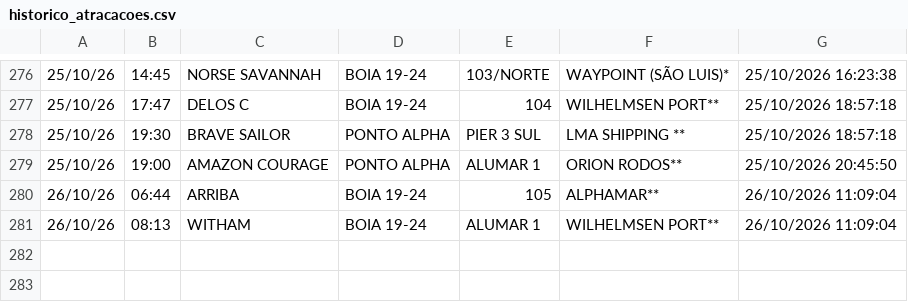
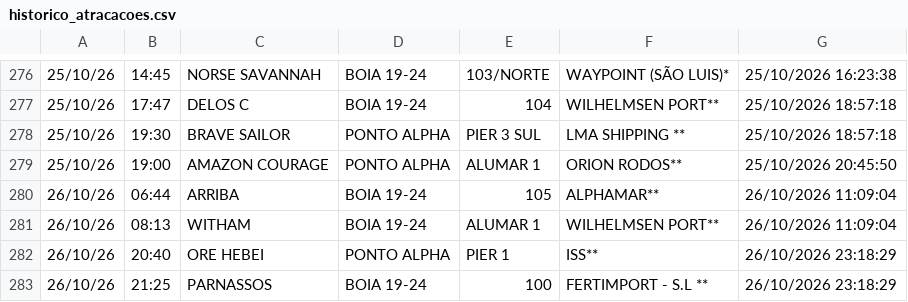
Before and after one commit to Leoofclima/Monitor-Apem, a CSV file: historico_atracacoes.csv, drawn as a sheet; only a part is shown, gaps mark what is left out.

```diff
--- a/historico_atracacoes.csv
+++ b/historico_atracacoes.csv
@@ -281 +281,3 @@
 26/10/26,08:13,WITHAM,BOIA 19-24,ALUMAR 1,WILHELMSEN PORT**,26/10/2026 11:09:04
+26/10/26,20:40,ORE HEBEI,PONTO ALPHA,PIER 1,ISS**,26/10/2026 23:18:29
+26/10/26,21:25,PARNASSOS,BOIA 19-24,100,FERTIMPORT - S.L **,26/10/2026 23:18:29
```
Also changed, not shown: 3 other files.
